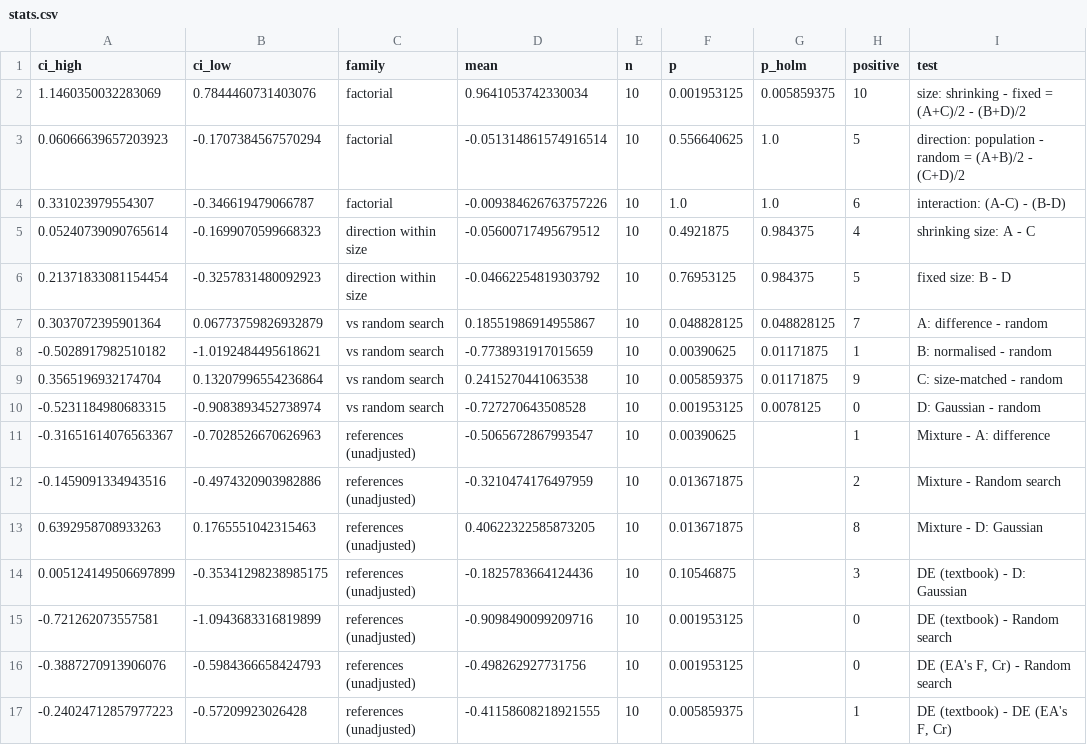
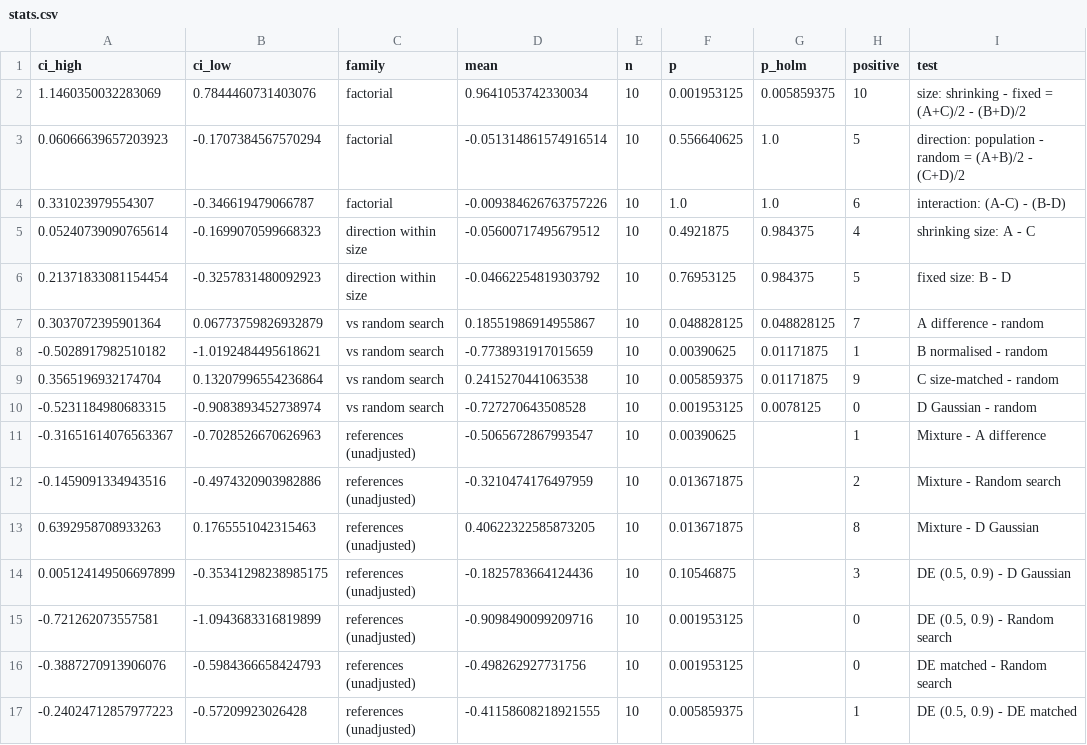
Before and after one commit to yonakapla/EvolutionaryComputing2026, a CSV file: assignments/assignment_2/mutation_ab/analysis_results/final_spider/stats.csv, drawn as a sheet.

Commit message:
refactor(assignment-2): one set of arm names and orders in the figures
Restores evaluations_at for the top axis, derives every arm order from
ARM_ORDER, names the grey tones and the fixed-size group, and keeps _band
to drawing. All analyses are rerun in the new figure style; only the
arm labels in tables and report.txt change, no numbers.

```diff
--- a/assignments/assignment_2/mutation_ab/analysis_results/final_spider/stats.csv
+++ b/assignments/assignment_2/mutation_ab/analysis_results/final_spider/stats.csv
@@ -6,12 +6,12 @@ ci_high,ci_low,family,mean,n,p,p_holm,positive,test
 0.21371833081154454,-0.3257831480092923,direction within size,-0.04662254819303792,10,0.76953125,0.984375,5,fixed size: B - D
-0.3037072395901364,0.06773759826932879,vs random search,0.18551986914955867,10,0.048828125,0.048828125,7,A: difference - random
--0.5028917982510182,-1.0192484495618621,vs random search,-0.7738931917015659,10,0.00390625,0.01171875,1,B: normalised - random
-0.3565196932174704,0.13207996554236864,vs random search,0.2415270441063538,10,0.005859375,0.01171875,9,C: size-matched - random
--0.5231184980683315,-0.9083893452738974,vs random search,-0.727270643508528,10,0.001953125,0.0078125,0,D: Gaussian - random
--0.31651614076563367,-0.7028526670626963,references (unadjusted),-0.5065672867993547,10,0.00390625,,1,Mixture - A: difference
+0.3037072395901364,0.06773759826932879,vs random search,0.18551986914955867,10,0.048828125,0.048828125,7,A difference - random
+-0.5028917982510182,-1.0192484495618621,vs random search,-0.7738931917015659,10,0.00390625,0.01171875,1,B normalised - random
+0.3565196932174704,0.13207996554236864,vs random search,0.2415270441063538,10,0.005859375,0.01171875,9,C size-matched - random
+-0.5231184980683315,-0.9083893452738974,vs random search,-0.727270643508528,10,0.001953125,0.0078125,0,D Gaussian - random
+-0.31651614076563367,-0.7028526670626963,references (unadjusted),-0.5065672867993547,10,0.00390625,,1,Mixture - A difference
 -0.1459091334943516,-0.4974320903982886,references (unadjusted),-0.3210474176497959,10,0.013671875,,2,Mixture - Random search
-0.6392958708933263,0.1765551042315463,references (unadjusted),0.40622322585873205,10,0.013671875,,8,Mixture - D: Gaussian
-0.005124149506697899,-0.35341298238985175,references (unadjusted),-0.1825783664124436,10,0.10546875,,3,DE (textbook) - D: Gaussian
--0.721262073557581,-1.0943683316819899,references (unadjusted),-0.9098490099209716,10,0.001953125,,0,DE (textbook) - Random search
--0.3887270913906076,-0.5984366658424793,references (unadjusted),-0.498262927731756,10,0.001953125,,0,"DE (EA's F, Cr) - Random search"
--0.24024712857977223,-0.57209923026428,references (unadjusted),-0.41158608218921555,10,0.005859375,,1,"DE (textbook) - DE (EA's F, Cr)"
+0.6392958708933263,0.1765551042315463,references (unadjusted),0.40622322585873205,10,0.013671875,,8,Mixture - D Gaussian
+0.005124149506697899,-0.35341298238985175,references (unadjusted),-0.1825783664124436,10,0.10546875,,3,"DE (0.5, 0.9) - D Gaussian"
+-0.721262073557581,-1.0943683316819899,references (unadjusted),-0.9098490099209716,10,0.001953125,,0,"DE (0.5, 0.9) - Random search"
+-0.3887270913906076,-0.5984366658424793,references (unadjusted),-0.498262927731756,10,0.001953125,,0,DE matched - Random search
+-0.24024712857977223,-0.57209923026428,references (unadjusted),-0.41158608218921555,10,0.005859375,,1,"DE (0.5, 0.9) - DE matched"
```
Also changed, not shown: assignments/assignment_2/mutation_ab/analysis_results/final_spider/summary.csv, assignments/assignment_2/mutation_ab/analysis_results/supp_sigma_0.05/stats.csv, 42 other files.
